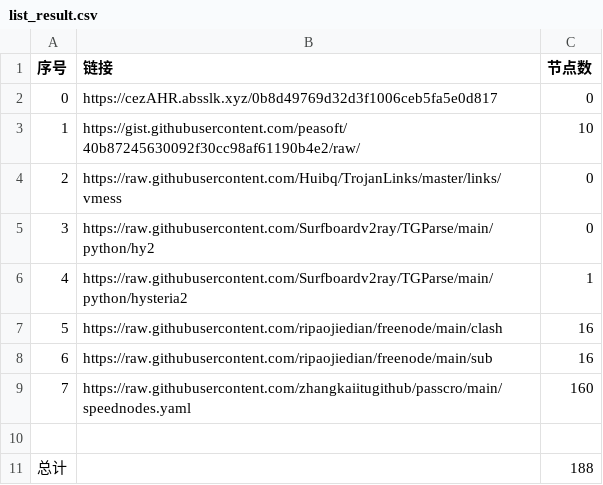
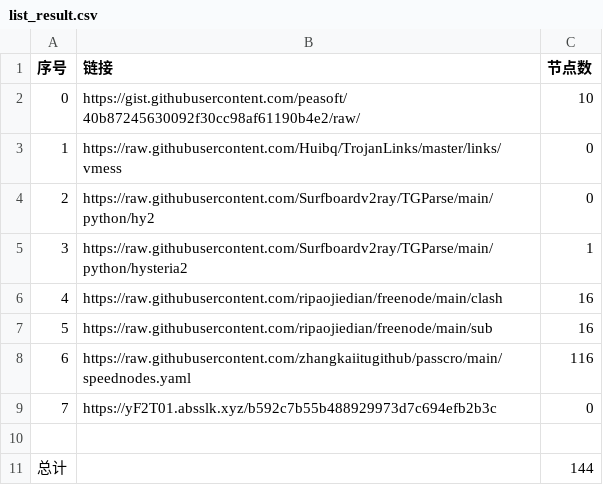
Before and after one commit to sangosbanikz/NoMoreWalls, a CSV file: list_result.csv, drawn as a sheet; removed rows and columns are numbered as before the commit, all else as after; the diff names each change by its address in the sheet, - before the commit and + after, or states it on an @@ line.

```diff
--- a/list_result.csv
+++ b/list_result.csv
-row 2: 0 | https://cezAHR.absslk.xyz/0b8d49769d32d3f1006ceb5fa5e0d817 | 0
@@ column A (序号) renumbered between rows 2 and 8 @@
-C8 (节点数): 160
+C8 (节点数): 116
+row 9: 7 | https://yF2T01.absslk.xyz/b592c7b55b488929973d7c694efb2b3c | 0
-C11 (节点数): 188
+C11 (节点数): 144
```
Also changed, not shown: 26 other files.
